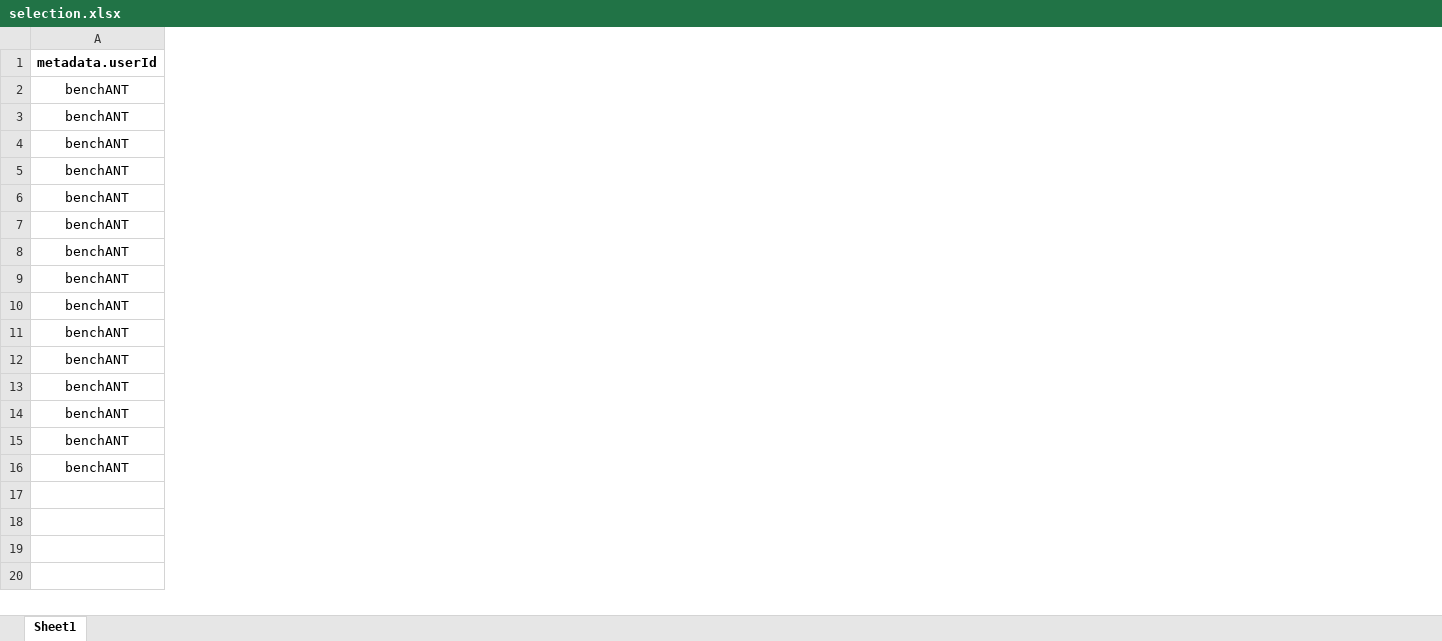
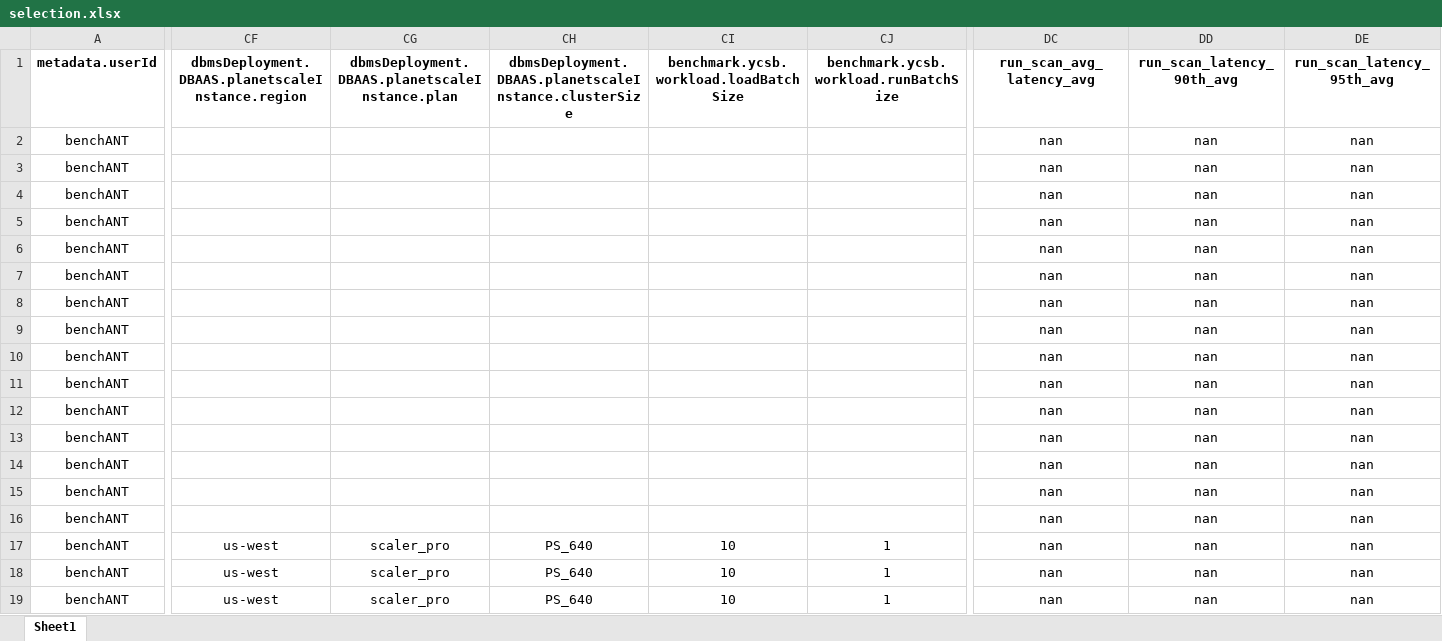
Before and after one commit to benchANT/dbaas-navigator, an Excel workbook: 2023/ycsb/mysql_mariadb/selection.xlsx, sheet Sheet1, drawn as a sheet; only a part is shown, gaps mark what is left out; values as stored, in another font and other column widths than the file's, no borders; rows hold the shown columns only; the diff covers the shown part only; the diff names each change by its address in the sheet, - before the commit and + after, or states it on an @@ line.

Commit message:
added planetscale benchmark results

```diff
--- a/2023/ycsb/mysql_mariadb/selection.xlsx (sheet Sheet1)
+++ b/2023/ycsb/mysql_mariadb/selection.xlsx (sheet Sheet1)
+column CF, row 1: dbmsDeployment.DBAAS.planetscaleInstance.region
+column CG, row 1: dbmsDeployment.DBAAS.planetscaleInstance.plan
+column CH, row 1: dbmsDeployment.DBAAS.planetscaleInstance.clusterSize
+column CI, row 1: benchmark.ycsb.workload.loadBatchSize
+column CJ, row 1: benchmark.ycsb.workload.runBatchSize
+column DC (run_scan_avg_latency_avg), rows 2-16: all nan
+column DD (run_scan_latency_90th_avg), rows 2-16: all nan
+column DE (run_scan_latency_95th_avg), rows 2-16: all nan
+row 17: benchANT | us-west | scaler_pro | PS_640 | 10 | 1 | nan | nan | nan
+row 18: benchANT | us-west | scaler_pro | PS_640 | 10 | 1 | nan | nan | nan
+row 19: benchANT | us-west | scaler_pro | PS_640 | 10 | 1 | nan | nan | nan
```
Also changed, not shown: 2 added columns elsewhere in this sheet, 2023/ycsb/mysql_mariadb/aggregation.xlsx, 37 other files.
